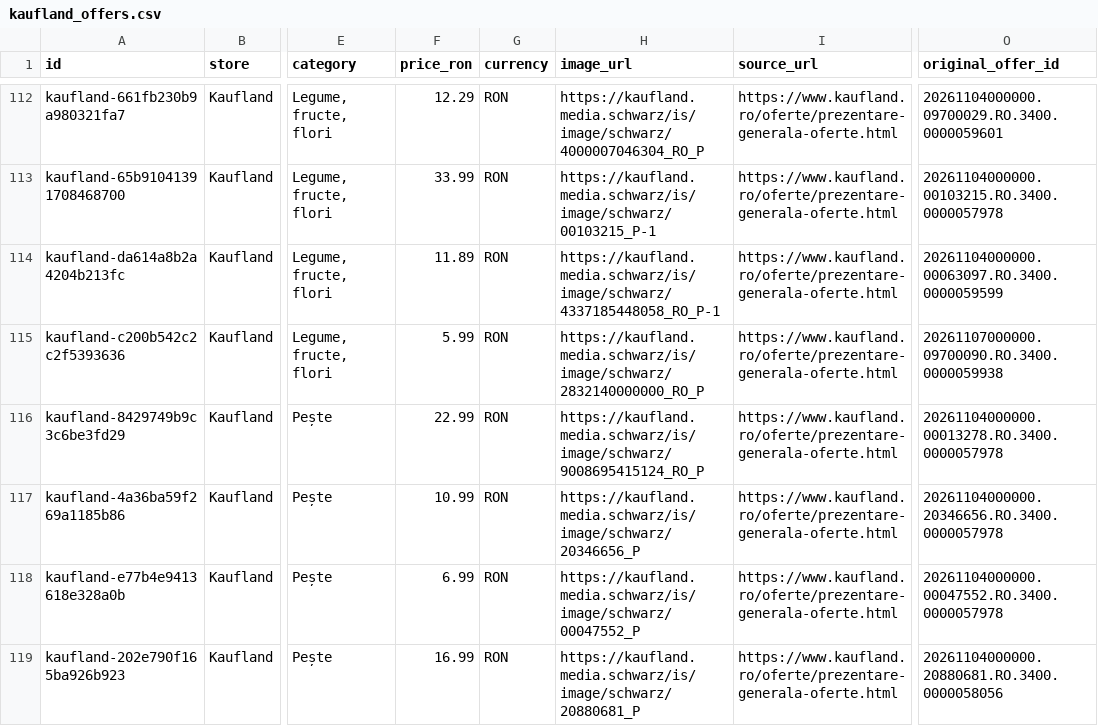
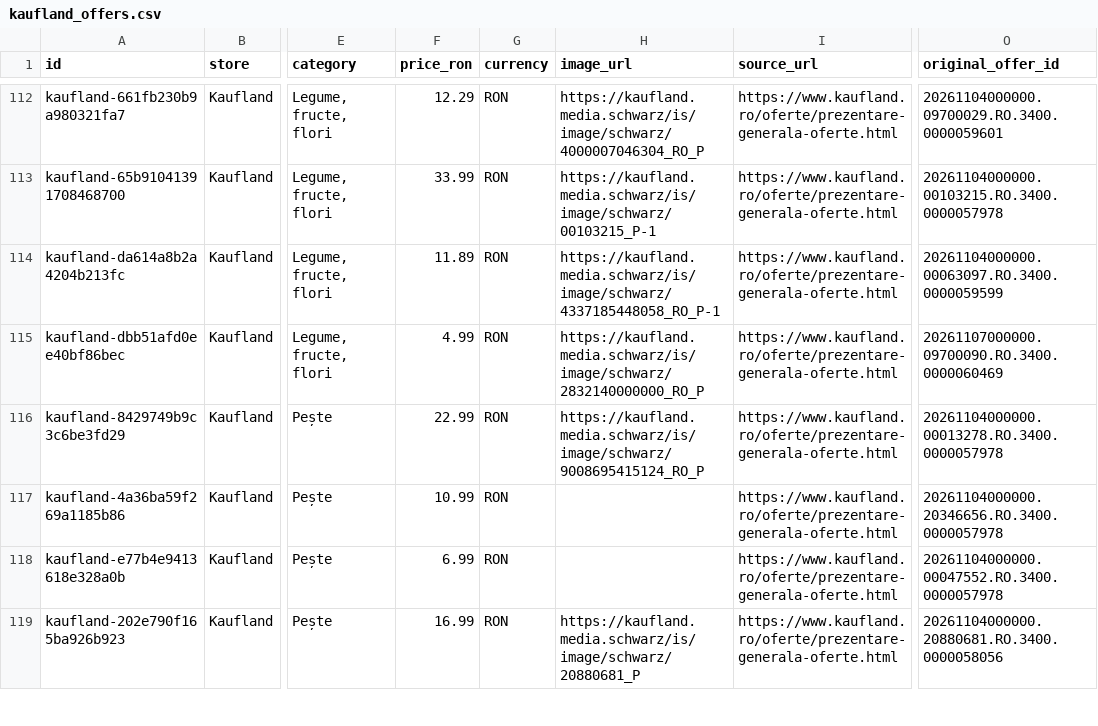
Before and after one commit to birisiu/BunPlan, a CSV file: data/kaufland_offers.csv, drawn as a sheet; only a part is shown, gaps mark what is left out; the diff covers the shown part only; the diff names each change by its address in the sheet, - before the commit and + after, or states it on an @@ line.

Commit message:
data: update current Kaufland offers

```diff
--- a/data/kaufland_offers.csv
+++ b/data/kaufland_offers.csv
-A115 (id): kaufland-c200b542c2c2f5393636
+A115 (id): kaufland-dbb51afd0ee40bf86bec
-F115 (price_ron): 5.99
+F115 (price_ron): 4.99
-O115 (original_offer_id): 20261107000000.09700090.RO.3400.0000059938
+O115 (original_offer_id): 20261107000000.09700090.RO.3400.0000060469
-H117 (image_url): https://kaufland.media.schwarz/is/image/schwarz/20346656_P
+H117 (image_url): (empty)
-H118 (image_url): https://kaufland.media.schwarz/is/image/schwarz/00047552_P
+H118 (image_url): (empty)
```
Also changed, not shown: 15 edited cells elsewhere in this file, docs/api/kaufland/kaufland_offers.csv, 2 other files.
